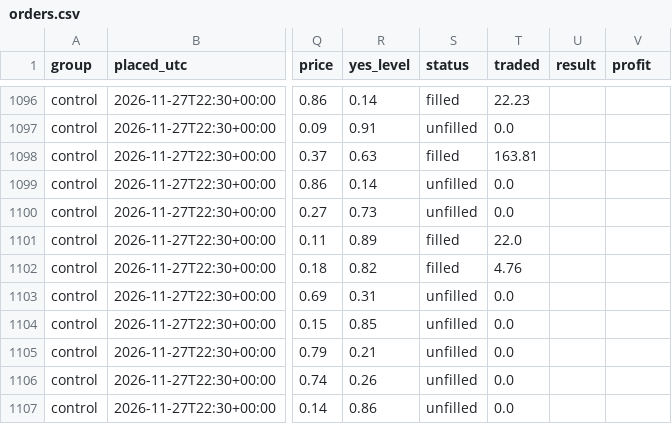
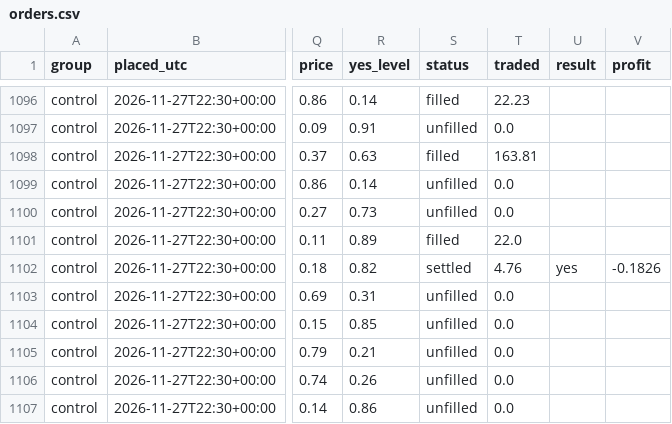
Before and after one commit to akilatrades/sports-market-maker, a CSV file: outputs/paper_ladder/orders.csv, drawn as a sheet; only a part is shown, gaps mark what is left out; the diff covers the shown part only; the diff names each change by its address in the sheet, - before the commit and + after, or states it on an @@ line.

```diff
--- a/outputs/paper_ladder/orders.csv
+++ b/outputs/paper_ladder/orders.csv
-S1102 (status): filled
+S1102 (status): settled
-U1102 (result): (empty)
+U1102 (result): yes
-V1102 (profit): (empty)
+V1102 (profit): -0.1826
```
Also changed, not shown: 15 edited cells elsewhere in this file, 6 other files.
